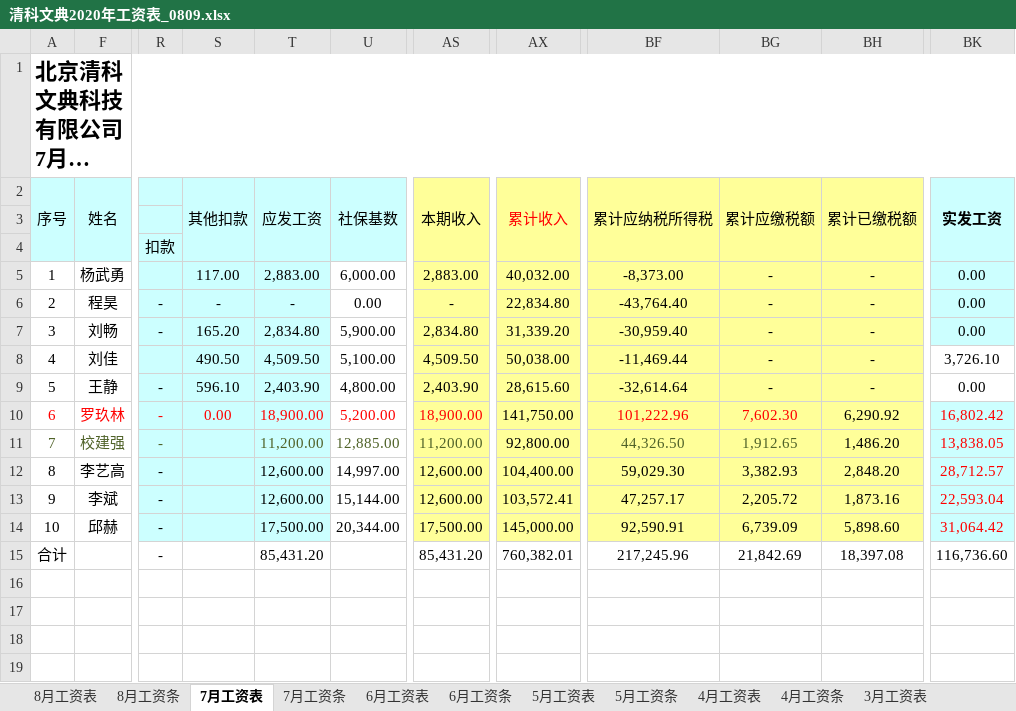
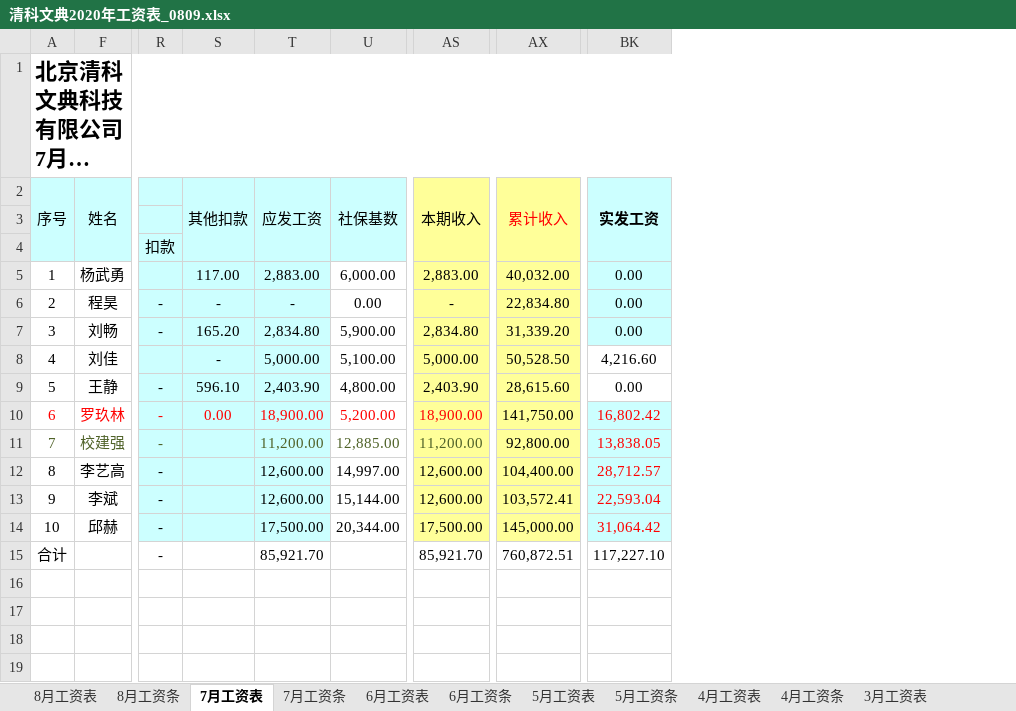
Before and after one commit to czbdriver/XiRongGe, an Excel workbook: 工资/清典文科/清科文典2020年工资表_0809.xlsx, sheet 7月工资表, drawn as a sheet; only a part is shown, gaps mark what is left out; long unchanged cells end in …; values as stored, in another font and other column widths than the file's, no borders; the diff names each change by its address in the sheet, - before the commit and + after, or states it on an @@ line.

```diff
--- a/工资/清典文科/清科文典2020年工资表_0809.xlsx (sheet 7月工资表)
+++ b/工资/清典文科/清科文典2020年工资表_0809.xlsx (sheet 7月工资表)
@@ column BF hidden, rows 2-15: 累计应纳税所得税 |  |  | -8,373.00 | -43,764.40 | -30,959.40 | -11,469.44 | -32,614.64 | 101,222.96 | 44,326.50 | 59,029.30 | 47,257.17 | 92,590.91 | 217,245.96 @@
@@ column BG hidden, rows 2-15: 累计应缴税额 |  |  | - | - | - | - | - | 7,602.30 | 1,912.65 | 3,382.93 | 2,205.72 | 6,739.09 | 21,842.69 @@
@@ column BH hidden, rows 2-15: 累计已缴税额 |  |  | - | - | - | - | - | 6,290.92 | 1,486.20 | 2,848.20 | 1,873.16 | 5,898.60 | 18,397.08 @@
-S8: 490.50
+S8: -
-T8: 4,509.50
+T8: 5,000.00
-AS8: 4,509.50
+AS8: 5,000.00
-AX8: 50,038.00
+AX8: 50,528.50
-BK8: 3,726.10
+BK8: 4,216.60
-T15: 85,431.20
+T15: 85,921.70
-AS15: 85,431.20
+AS15: 85,921.70
-AX15: 760,382.01
+AX15: 760,872.51
-BK15: 116,736.60
+BK15: 117,227.10
```
Also changed, not shown: sheet 8月工资表, sheet 8月工资条, sheet 7月工资条, hidden cells.
